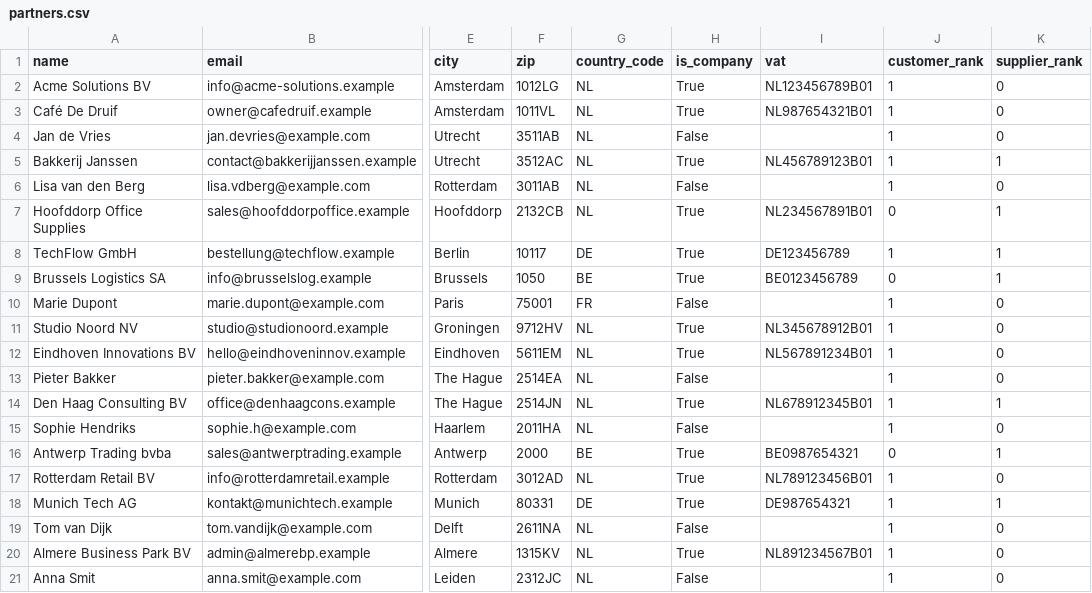
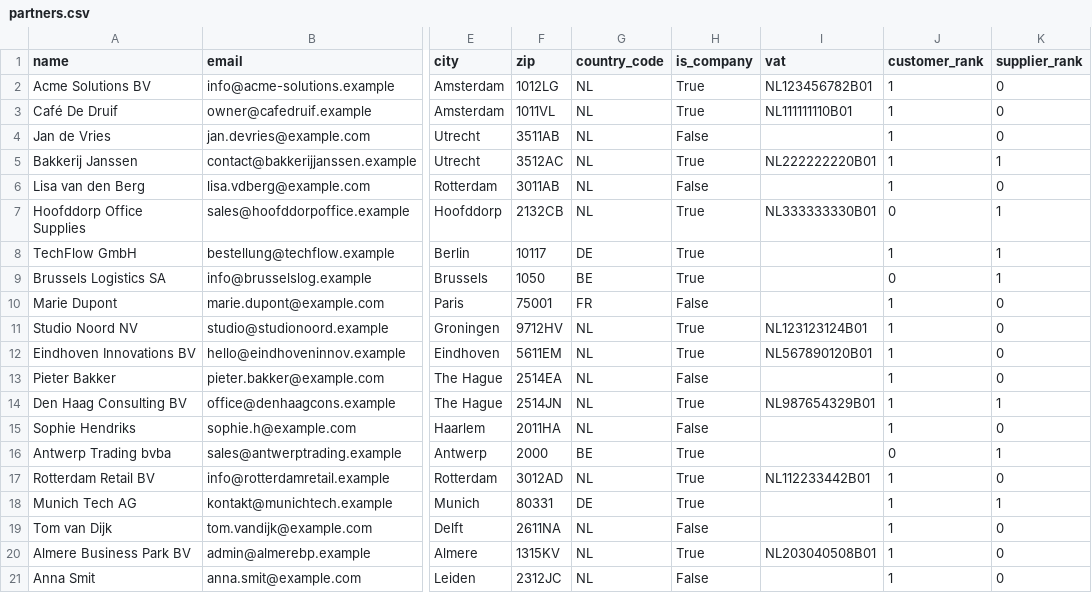
Before and after one commit to mayuri2392/odoo-csv-migration-toolkit, a CSV file: sample_data/partners.csv, drawn as a sheet; only a part is shown, gaps mark what is left out; the diff names each change by its address in the sheet, - before the commit and + after, or states it on an @@ line.

Commit message:
feat: partner CSV migration with country lookup, email dedup, valid NL VAT

```diff
--- a/sample_data/partners.csv
+++ b/sample_data/partners.csv
-I2 (vat): NL123456789B01
+I2 (vat): NL123456782B01
-I3 (vat): NL987654321B01
+I3 (vat): NL111111110B01
-I5 (vat): NL456789123B01
+I5 (vat): NL222222220B01
-I7 (vat): NL234567891B01
+I7 (vat): NL333333330B01
-I8 (vat): DE123456789
+I8 (vat): (empty)
-I9 (vat): BE0123456789
+I9 (vat): (empty)
-I11 (vat): NL345678912B01
+I11 (vat): NL123123124B01
-I12 (vat): NL567891234B01
+I12 (vat): NL567890120B01
-I14 (vat): NL678912345B01
+I14 (vat): NL987654329B01
-I16 (vat): BE0987654321
+I16 (vat): (empty)
-I17 (vat): NL789123456B01
+I17 (vat): NL112233442B01
-I18 (vat): DE987654321
+I18 (vat): (empty)
-I20 (vat): NL891234567B01
+I20 (vat): NL203040508B01
```
Also changed, not shown: 2 other files.
